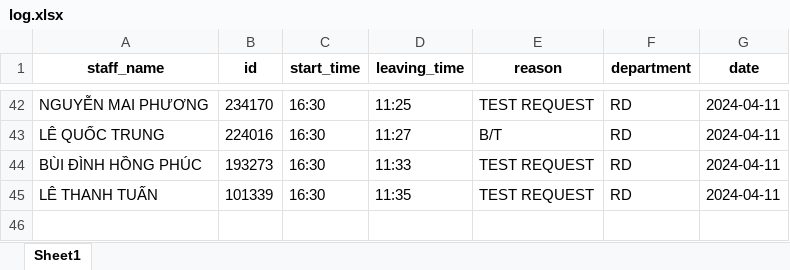
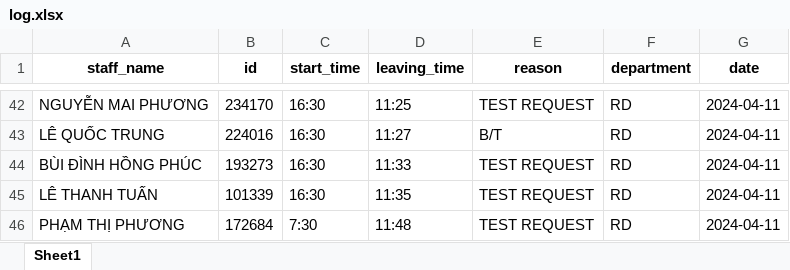
Before and after one commit to Harry-xdev/working-checkout, an Excel workbook: log.xlsx, sheet Sheet1, drawn as a sheet; only a part is shown, gaps mark what is left out; values as stored, in another font and other column widths than the file's, no borders; the diff names each change by its address in the sheet, - before the commit and + after, or states it on an @@ line.

```diff
--- a/log.xlsx (sheet Sheet1)
+++ b/log.xlsx (sheet Sheet1)
+row 46: PHẠM THỊ PHƯƠNG | 172684 | 7:30 | 11:48 | TEST REQUEST | RD | 2024-04-11
```
Also changed, not shown: 5 other files.
